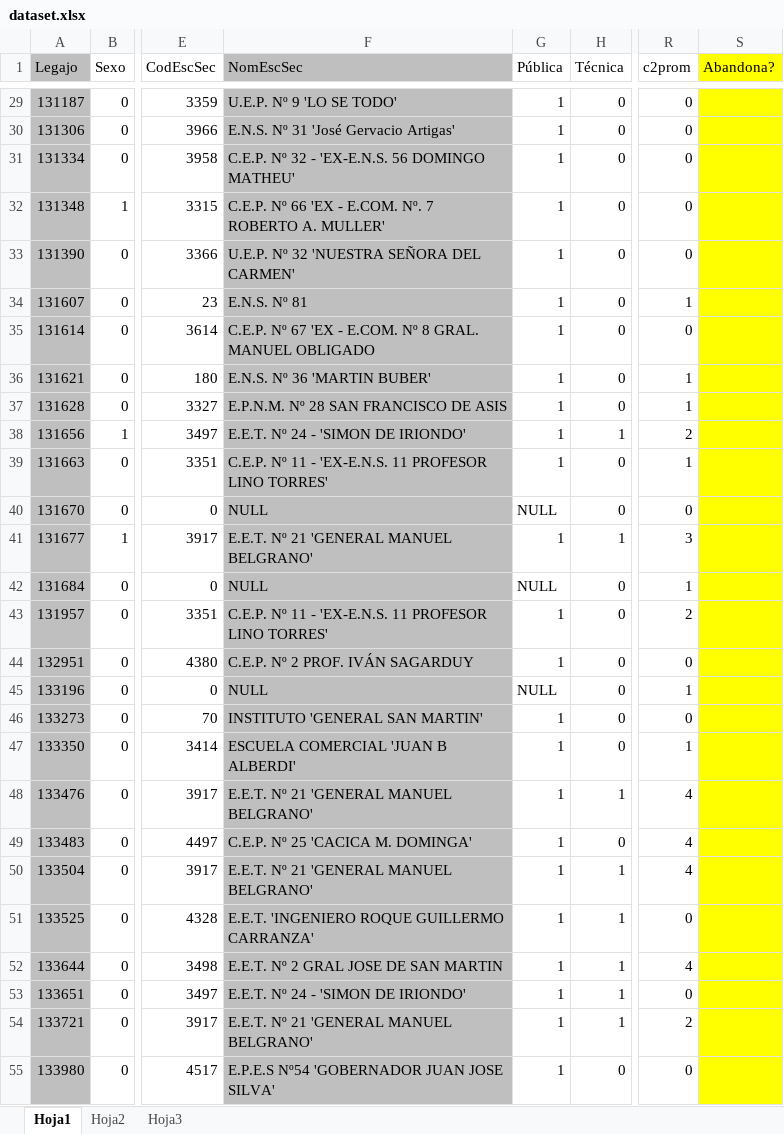
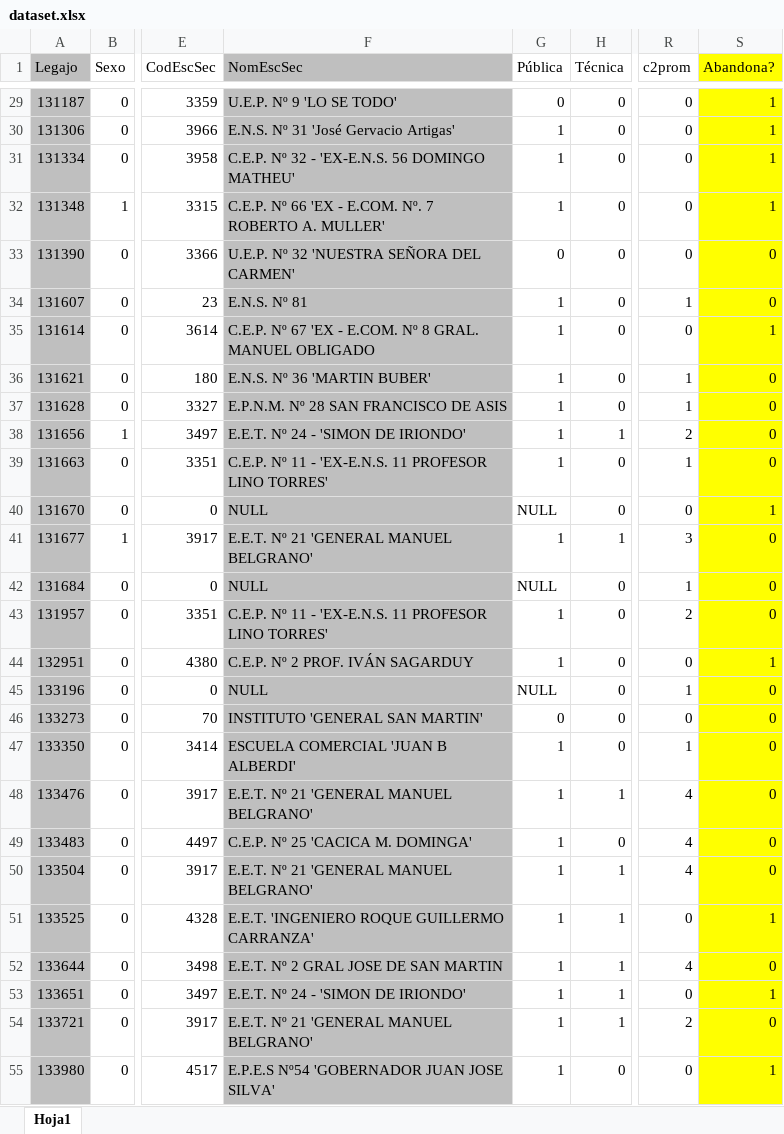
Before and after one commit to fernabranca/dropoutpredictor, an Excel workbook: datasets/dataset.xlsx, sheet Hoja1, drawn as a sheet; only a part is shown, gaps mark what is left out; values as stored, in another font and other column widths than the file's, no borders; table styles not drawn; the diff covers the shown part only; the diff names each change by its address in the sheet, - before the commit and + after, or states it on an @@ line.

```diff
--- a/datasets/dataset.xlsx (sheet Hoja1)
+++ b/datasets/dataset.xlsx (sheet Hoja1)
-sheet tab: Hoja2
-sheet tab: Hoja3
-G29 (Pública): 1
+G29 (Pública): 0
-S29:S32 (Abandona?): (empty)
+S29:S32 (Abandona?): 1
-G33 (Pública): 1
+G33 (Pública): 0
-S33:S34 (Abandona?): (empty)
+S33:S34 (Abandona?): 0
-S35 (Abandona?): (empty)
+S35 (Abandona?): 1
-S36:S39 (Abandona?): (empty)
+S36:S39 (Abandona?): 0
-S40 (Abandona?): (empty)
+S40 (Abandona?): 1
-S41:S43 (Abandona?): (empty)
+S41:S43 (Abandona?): 0
-S44 (Abandona?): (empty)
+S44 (Abandona?): 1
-S45:S50 (Abandona?): (empty)
+S45:S50 (Abandona?): 0
-G46 (Pública): 1
+G46 (Pública): 0
-S51 (Abandona?): (empty)
+S51 (Abandona?): 1
-S52 (Abandona?): (empty)
+S52 (Abandona?): 0
-S53 (Abandona?): (empty)
+S53 (Abandona?): 1
-S54 (Abandona?): (empty)
+S54 (Abandona?): 0
-S55 (Abandona?): (empty)
+S55 (Abandona?): 1
```
Also changed, not shown: 834 edited cells elsewhere in this sheet, 2 other files.
